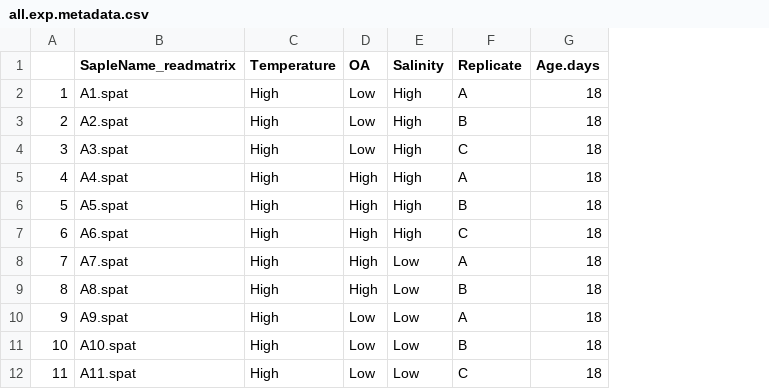
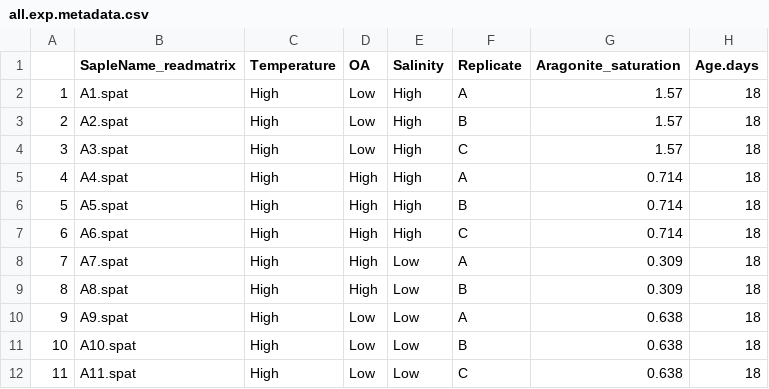
Before and after one commit to NEFSC/EAD-ASEB-Cvirginica_multistressor, a CSV file: RAnalysis/Data/TagSeq/all.exp.metadata.csv, drawn as a sheet; only a part is shown; the diff names each change by its address in the sheet, - before the commit and + after, or states it on an @@ line.

Commit message:
added mean aragonite saturation to the exp data

```diff
--- a/RAnalysis/Data/TagSeq/all.exp.metadata.csv
+++ b/RAnalysis/Data/TagSeq/all.exp.metadata.csv
+column G (Aragonite_saturation), rows 2-12: 1.57 | 1.57 | 1.57 | 0.714 | 0.714 | 0.714 | 0.309 | 0.309 | 0.638 | 0.638 | 0.638
```
Also changed, not shown: RAnalysis/Data/TagSeq/day18.exp.data.csv, RAnalysis/Data/TagSeq/day2.exp.data.csv, 1 other file.
